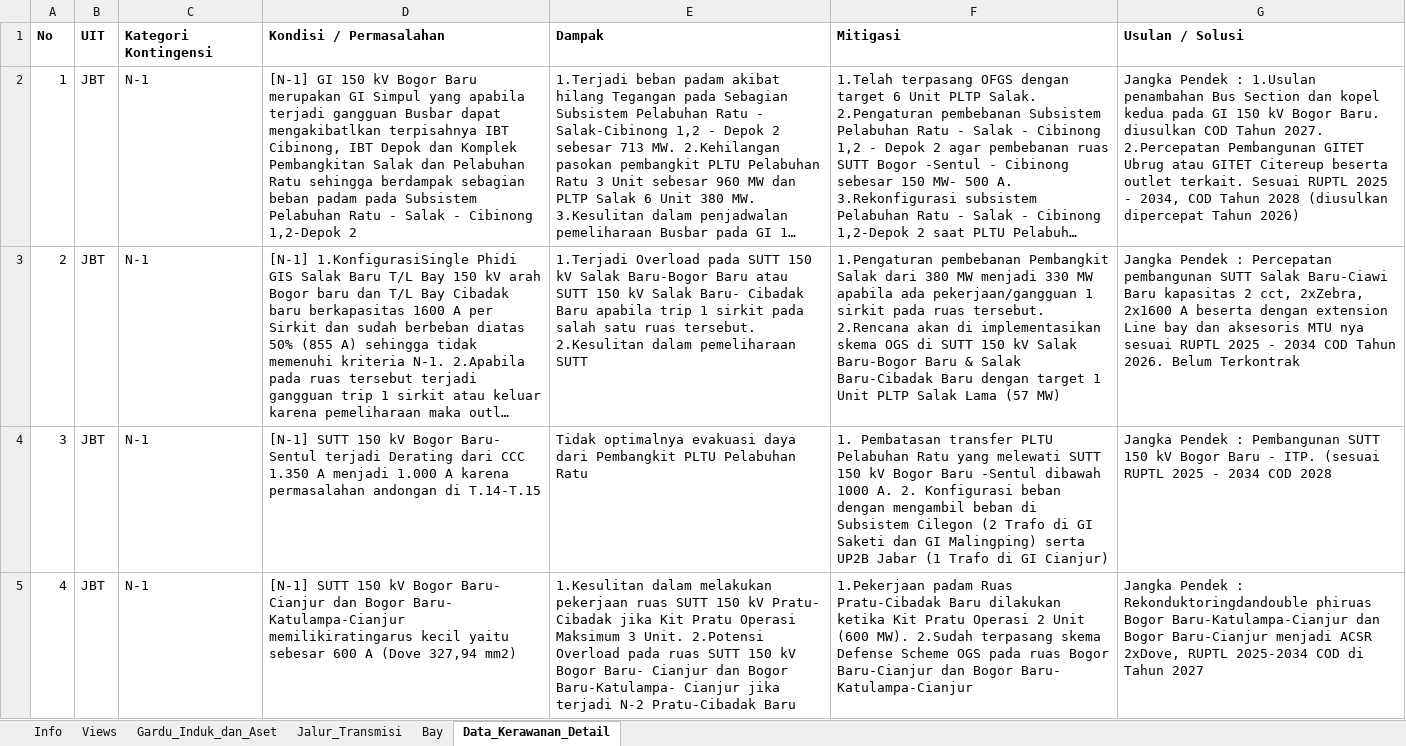
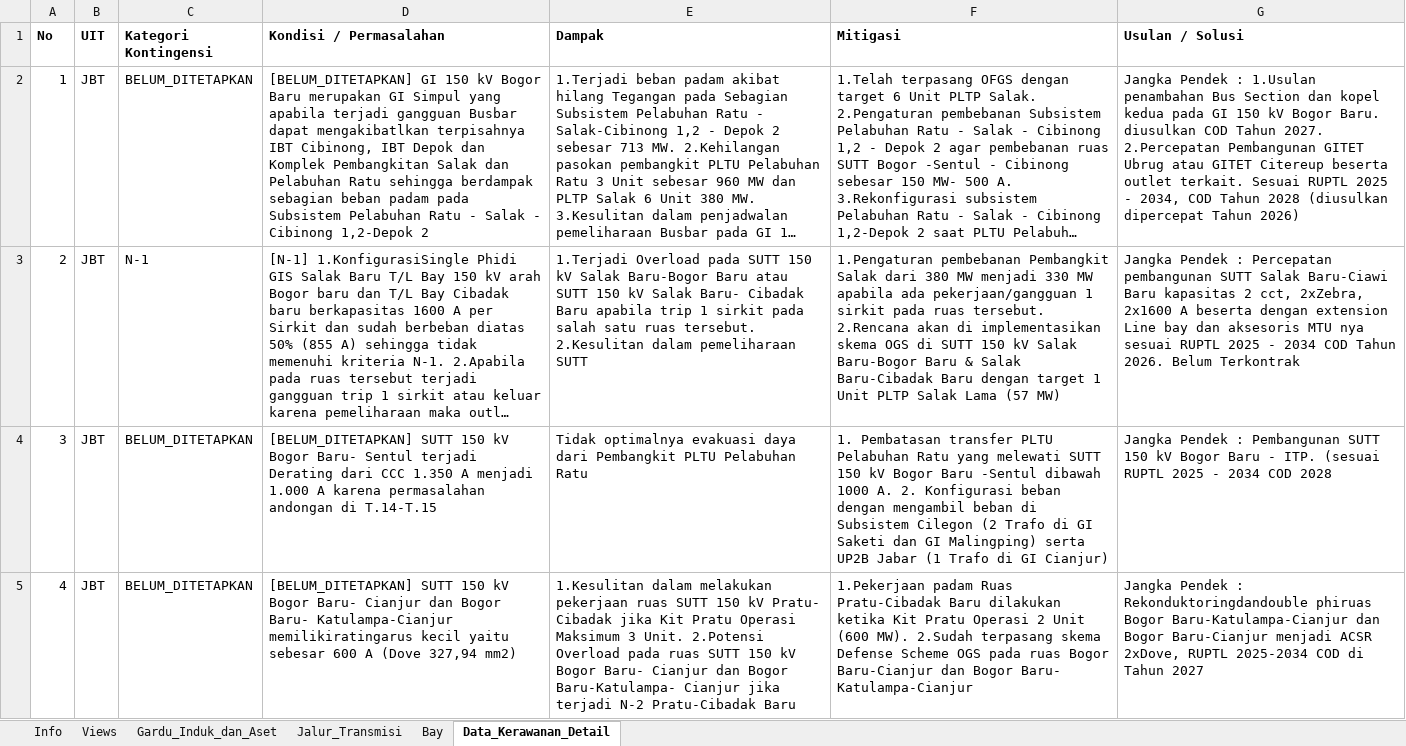
Before and after one commit to hafizna/SLD_engine, an Excel workbook: samples/ss_plbratu_ingest.xlsx, sheet Data_Kerawanan_Detail, drawn as a sheet; only a part is shown; long unchanged cells end in …; values as stored, in another font and other column widths than the file's, no borders; the diff covers the shown part only; the diff names each change by its address in the sheet, - before the commit and + after, or states it on an @@ line.

```diff
--- a/samples/ss_plbratu_ingest.xlsx (sheet Data_Kerawanan_Detail)
+++ b/samples/ss_plbratu_ingest.xlsx (sheet Data_Kerawanan_Detail)
-C2 (Kategori Kontingensi): N-1
+C2 (Kategori Kontingensi): BELUM_DITETAPKAN
-D2 (Kondisi / Permasalahan): [N-1] GI 150…
+D2 (Kondisi / Permasalahan): [BELUM_DITETAPKAN] GI 150…
-C4:C5 (Kategori Kontingensi): N-1
+C4:C5 (Kategori Kontingensi): BELUM_DITETAPKAN
-D4 (Kondisi / Permasalahan): [N-1] SUTT 150…
+D4 (Kondisi / Permasalahan): [BELUM_DITETAPKAN] SUTT 150…
-D5 (Kondisi / Permasalahan): [N-1] SUTT 150…
+D5 (Kondisi / Permasalahan): [BELUM_DITETAPKAN] SUTT 150…
```
Also changed, not shown: 6 edited cells elsewhere in this sheet, sheet Bay, samples/ss_bksi_cbng_ingest.xlsx, samples/ss_gucl_ingest.xlsx, 9 other files.
